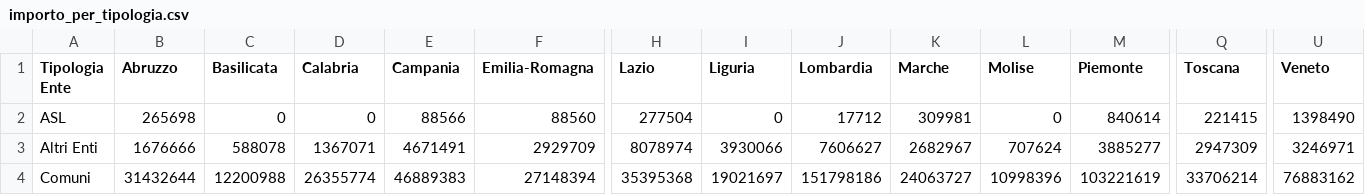
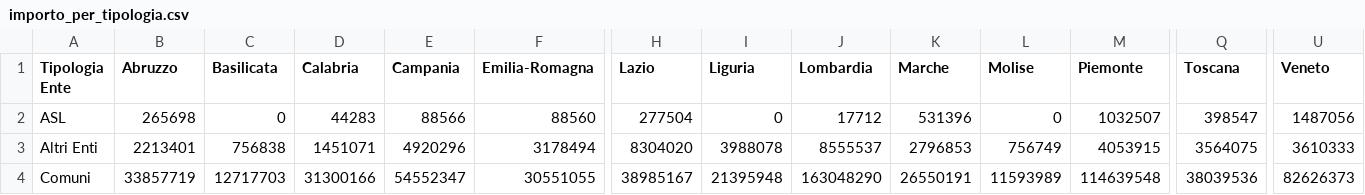
Before and after one commit to teamdigitale/padigitale2026-opendata, a CSV file: data/KPI/importo_per_tipologia.csv, drawn as a sheet; only a part is shown, gaps mark what is left out; removed rows and columns are numbered as before the commit, all else as after; rows hold the shown columns only; the diff covers the shown part only; the diff names each change by its address in the sheet, - before the commit and + after, or states it on an @@ line.

```diff
--- a/data/KPI/importo_per_tipologia.csv
+++ b/data/KPI/importo_per_tipologia.csv
-D2 (Calabria): 0
+D2 (Calabria): 44283
-K2 (Marche): 309981
+K2 (Marche): 531396
-M2 (Piemonte): 840614
+M2 (Piemonte): 1032507
-Q2 (Toscana): 221415
+Q2 (Toscana): 398547
-U2 (Veneto): 1398490
+U2 (Veneto): 1487056
-B3 (Abruzzo): 1676666
+B3 (Abruzzo): 2213401
-C3 (Basilicata): 588078
+C3 (Basilicata): 756838
-D3 (Calabria): 1367071
+D3 (Calabria): 1451071
-E3 (Campania): 4671491
+E3 (Campania): 4920296
-F3 (Emilia-Romagna): 2929709
+F3 (Emilia-Romagna): 3178494
-H3 (Lazio): 8078974
+H3 (Lazio): 8304020
-I3 (Liguria): 3930066
+I3 (Liguria): 3988078
-J3 (Lombardia): 7606627
+J3 (Lombardia): 8555537
-K3 (Marche): 2682967
+K3 (Marche): 2796853
-L3 (Molise): 707624
+L3 (Molise): 756749
-M3 (Piemonte): 3885277
+M3 (Piemonte): 4053915
-Q3 (Toscana): 2947309
+Q3 (Toscana): 3564075
-U3 (Veneto): 3246971
+U3 (Veneto): 3610333
-row 4: Comuni | 31432644 | 12200988 | 26355774 | 46889383 | 27148394 | 35395368 | 19021697 | 151798186 | 24063727 | 10998396 | 103221619 | 33706214 | 76883162
+row 4: Comuni | 33857719 | 12717703 | 31300166 | 54552347 | 30551055 | 38985167 | 21395948 | 163048290 | 26550191 | 11593989 | 114639548 | 38039536 | 82626373
```
Also changed, not shown: 24 edited cells elsewhere in this file, data/KPI/andamento_progetti.csv, data/KPI/importo_per_misura.csv, 8 other files.
